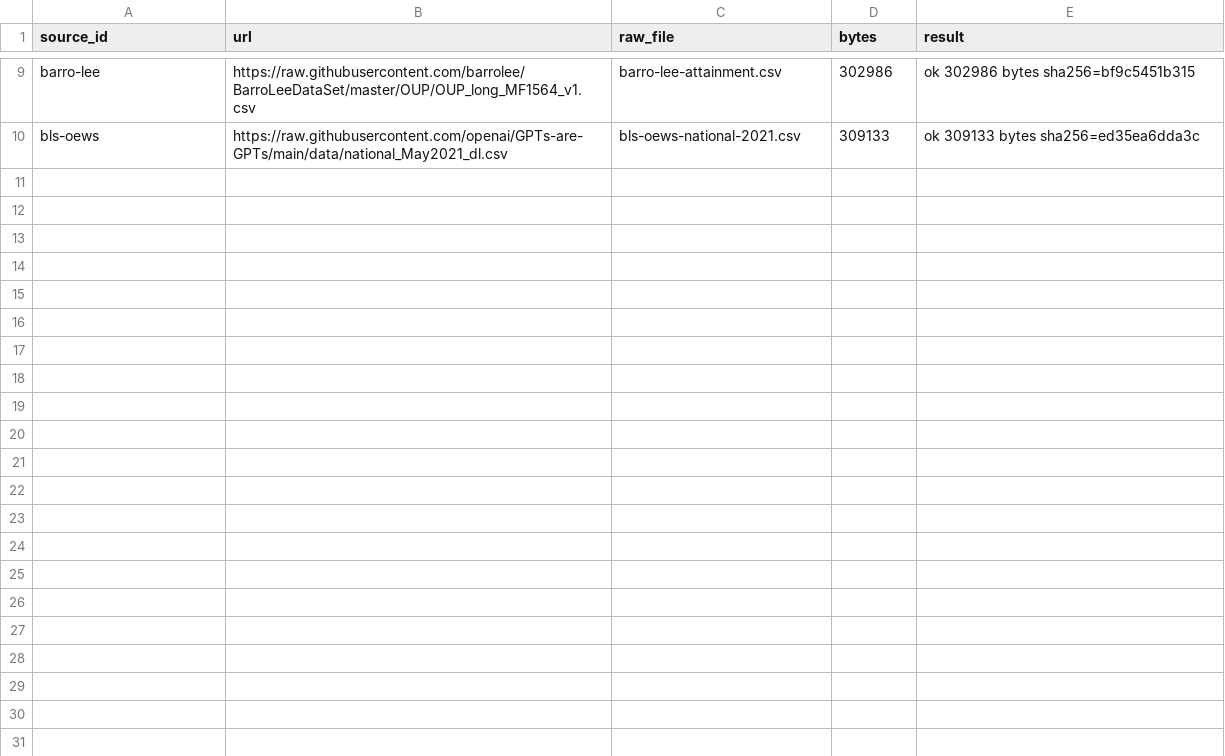
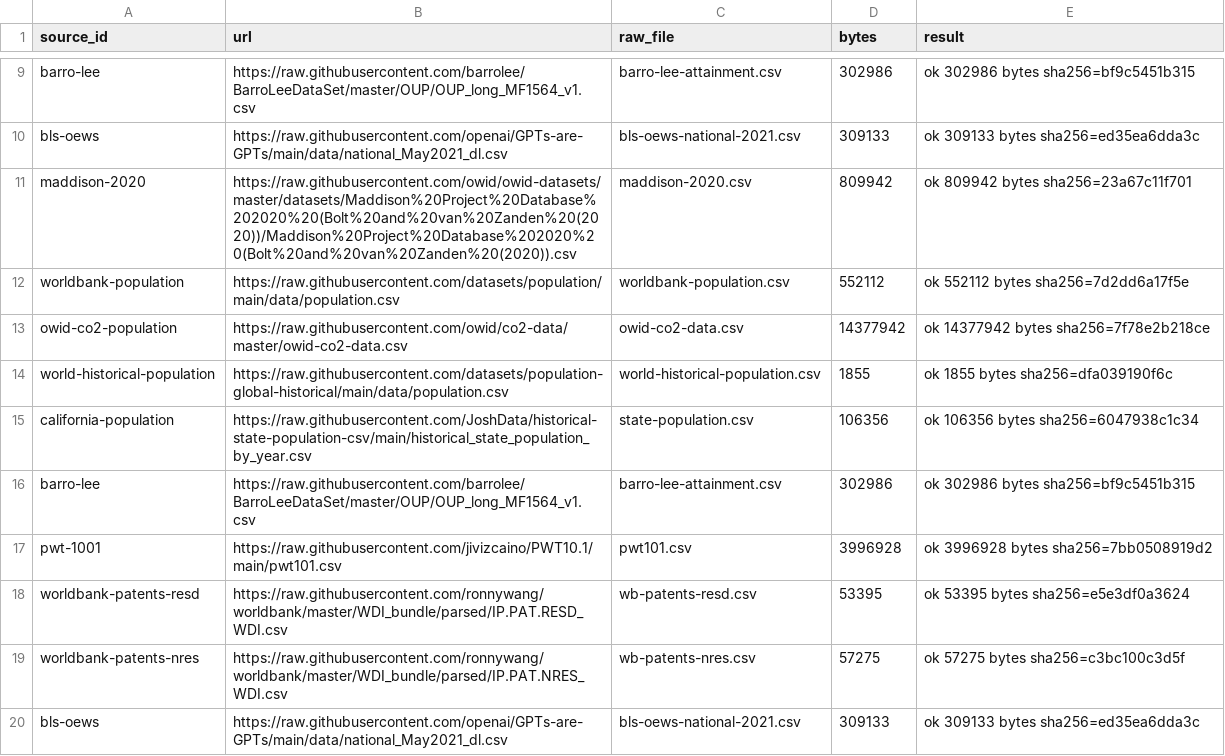
Before and after one commit to tjmisko/quasioptimal-data, a CSV file: sections/engineering-workforce/data_acquisition/fetch_log.csv, drawn as a sheet; only a part is shown, gaps mark what is left out.

```diff
--- a/sections/engineering-workforce/data_acquisition/fetch_log.csv
+++ b/sections/engineering-workforce/data_acquisition/fetch_log.csv
@@ -10 +10,11 @@ barro-lee,https://raw.githubusercontent.com/barrolee/BarroLeeDataSet/master/OUP/
 bls-oews,https://raw.githubusercontent.com/openai/GPTs-are-GPTs/main/data/national_May2021_dl.csv,bls-oews-national-2021.csv,309133,ok 309133 bytes sha256=ed35ea6dda3c
+maddison-2020,https://raw.githubusercontent.com/owid/owid-datasets/master/datasets/Maddison%20Project%20Database%202020%20(Bolt%20and%20van%20Zanden%20(2020))/Maddison%20Project%20Database%202020%20(Bolt%20and%20van%20Zanden%20(2020)).csv,maddison-2020.csv,809942,ok 809942 bytes sha256=23a67c11f701
+worldbank-population,https://raw.githubusercontent.com/datasets/population/main/data/population.csv,worldbank-population.csv,552112,ok 552112 bytes sha256=7d2dd6a17f5e
+owid-co2-population,https://raw.githubusercontent.com/owid/co2-data/master/owid-co2-data.csv,owid-co2-data.csv,14377942,ok 14377942 bytes sha256=7f78e2b218ce
+world-historical-population,https://raw.githubusercontent.com/datasets/population-global-historical/main/data/population.csv,world-historical-population.csv,1855,ok 1855 bytes sha256=dfa039190f6c
+california-population,https://raw.githubusercontent.com/JoshData/historical-state-population-csv/main/historical_state_population_by_year.csv,state-population.csv,106356,ok 106356 bytes sha256=6047938c1c34
+barro-lee,https://raw.githubusercontent.com/barrolee/BarroLeeDataSet/master/OUP/OUP_long_MF1564_v1.csv,barro-lee-attainment.csv,302986,ok 302986 bytes sha256=bf9c5451b315
+pwt-1001,https://raw.githubusercontent.com/jivizcaino/PWT10.1/main/pwt101.csv,pwt101.csv,3996928,ok 3996928 bytes sha256=7bb0508919d2
+worldbank-patents-resd,https://raw.githubusercontent.com/ronnywang/worldbank/master/WDI_bundle/parsed/IP.PAT.RESD_WDI.csv,wb-patents-resd.csv,53395,ok 53395 bytes sha256=e5e3df0a3624
+worldbank-patents-nres,https://raw.githubusercontent.com/ronnywang/worldbank/master/WDI_bundle/parsed/IP.PAT.NRES_WDI.csv,wb-patents-nres.csv,57275,ok 57275 bytes sha256=c3bc100c3d5f
+bls-oews,https://raw.githubusercontent.com/openai/GPTs-are-GPTs/main/data/national_May2021_dl.csv,bls-oews-national-2021.csv,309133,ok 309133 bytes sha256=ed35ea6dda3c
```
Also changed, not shown: 10 other files.
